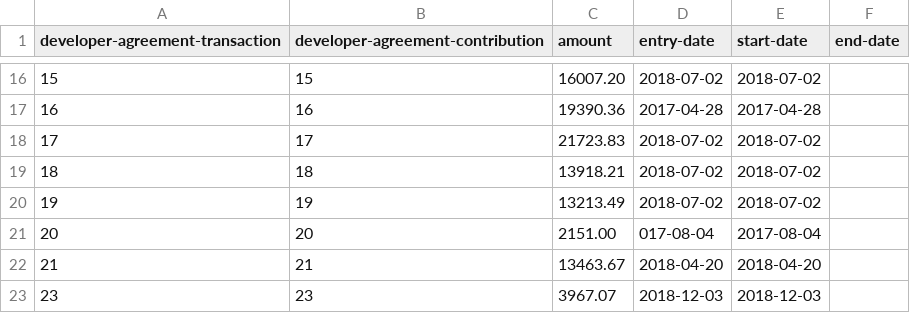
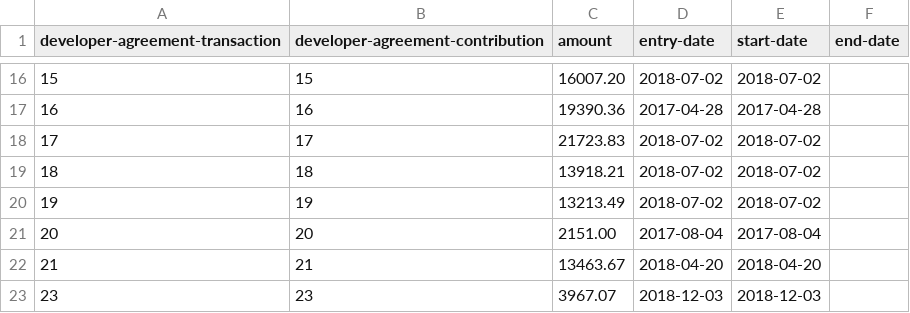
Before and after one commit to digital-land-attic/digital-land-collector, a CSV file: etc/developer-contributions/local-planning-authority/msu/data/developer-agreement-transaction_20181213.csv, drawn as a sheet; only a part is shown, gaps mark what is left out.

Commit message:
fixed incorrect date

```diff
--- a/etc/developer-contributions/local-planning-authority/msu/data/developer-agreement-transaction_20181213.csv
+++ b/etc/developer-contributions/local-planning-authority/msu/data/developer-agreement-transaction_20181213.csv
@@ -20,3 +20,3 @@ developer-agreement-transaction,developer-agreement-contribution,amount,entry-da
 19,19,13213.49,2018-07-02,2018-07-02,
-20,20,2151.00,017-08-04,2017-08-04,
+20,20,2151.00,2017-08-04,2017-08-04,
 21,21,13463.67,2018-04-20,2018-04-20,
```
